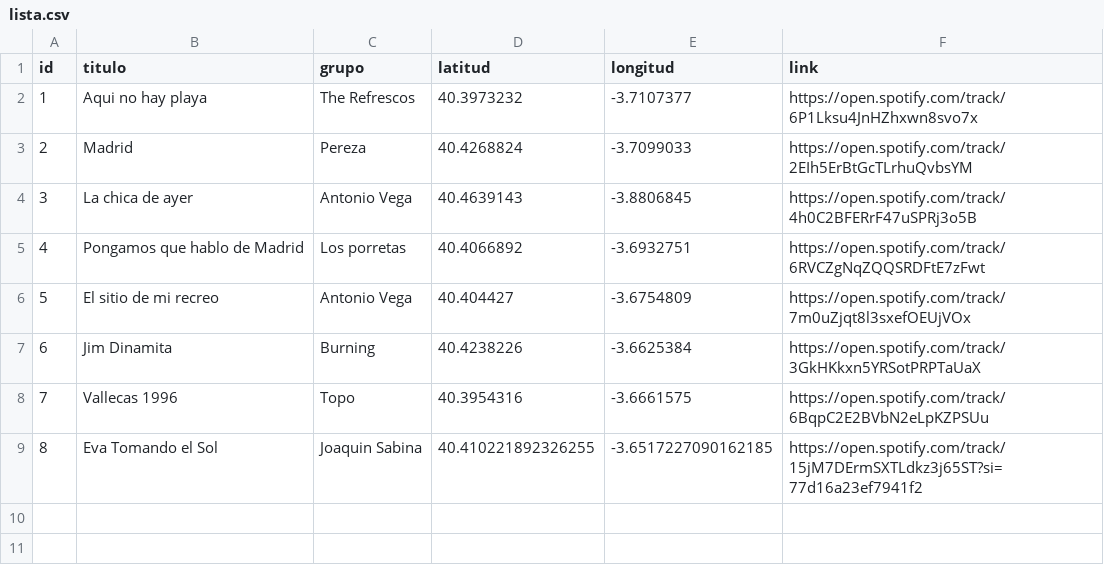
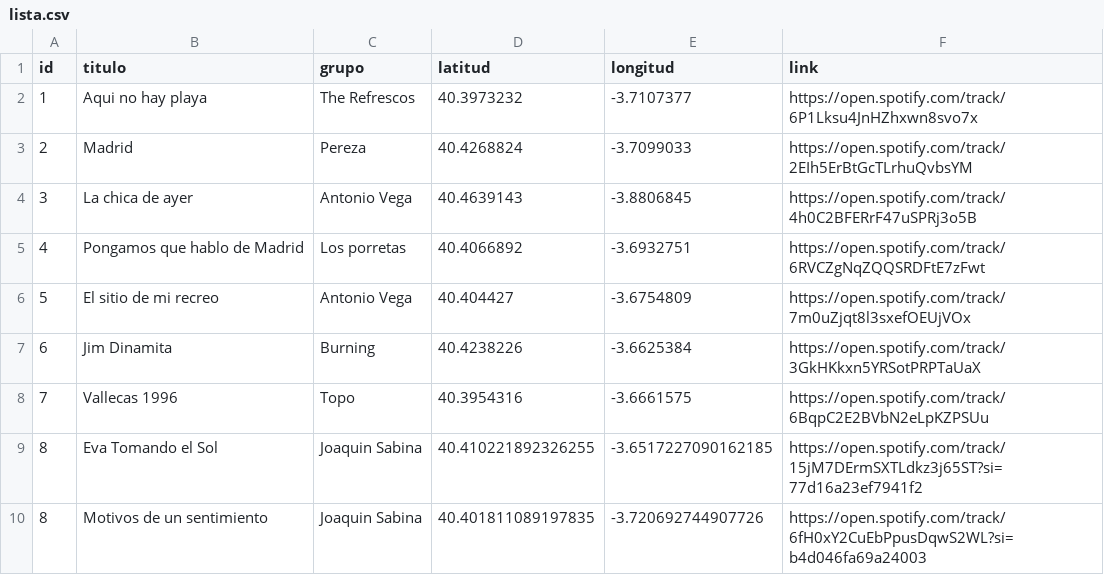
Before and after one commit to jagedn/madriz-geocanciones, a CSV file: lista.csv, drawn as a sheet.

Commit message:
Motivos de un Sentimiento (Joaquin Sabina)

```diff
--- a/lista.csv
+++ b/lista.csv
@@ -9 +9,2 @@ id;titulo;grupo;latitud;longitud;link
 8;Eva Tomando el Sol;Joaquin Sabina;40.410221892326255;-3.6517227090162185;https://open.spotify.com/track/15jM7DErmSXTLdkz3j65ST?si=77d16a23ef7941f2
+8;Motivos de un sentimiento;Joaquin Sabina;40.401811089197835;-3.720692744907726;https://open.spotify.com/track/6fH0xY2CuEbPpusDqwS2WL?si=b4d046fa69a24003
```
